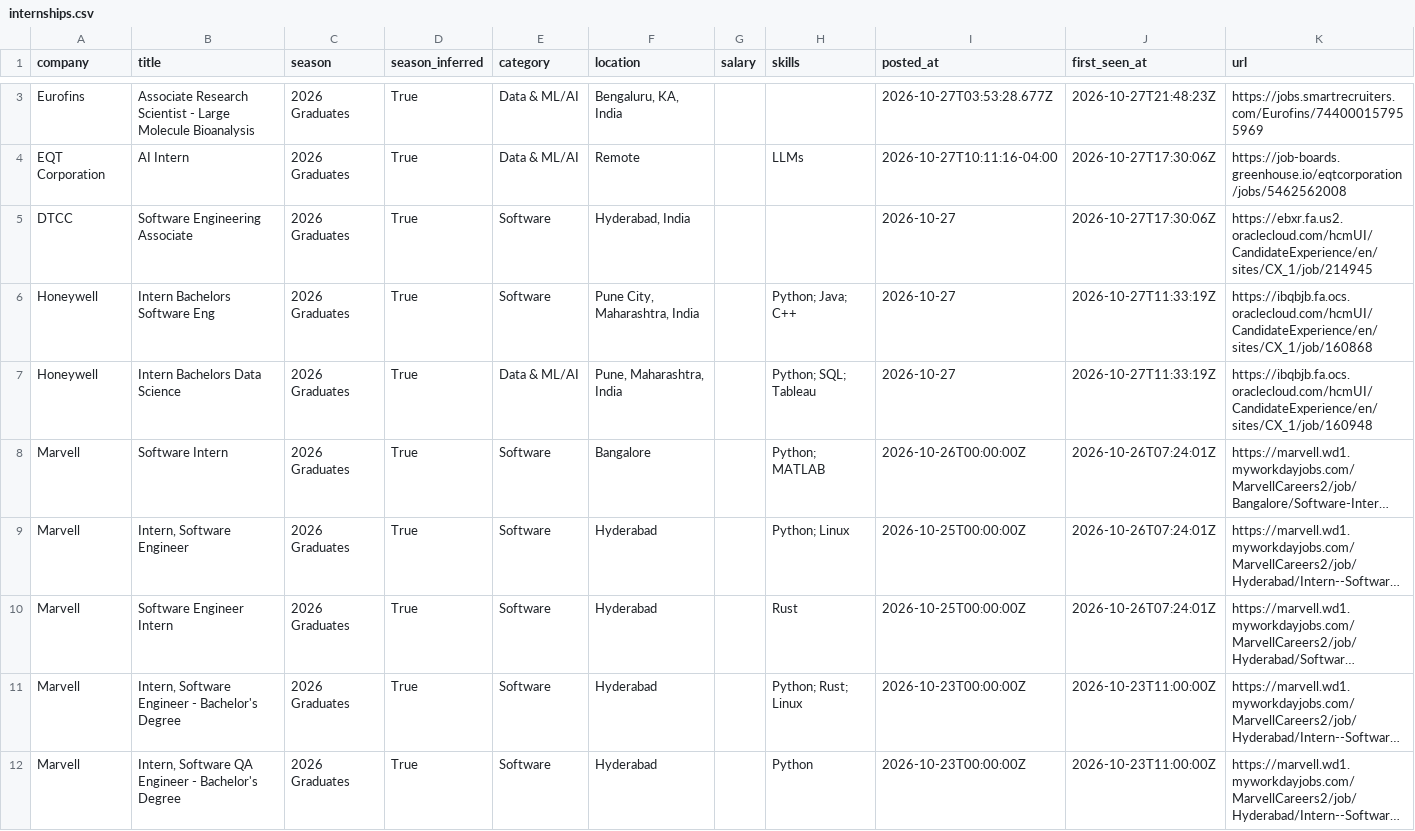
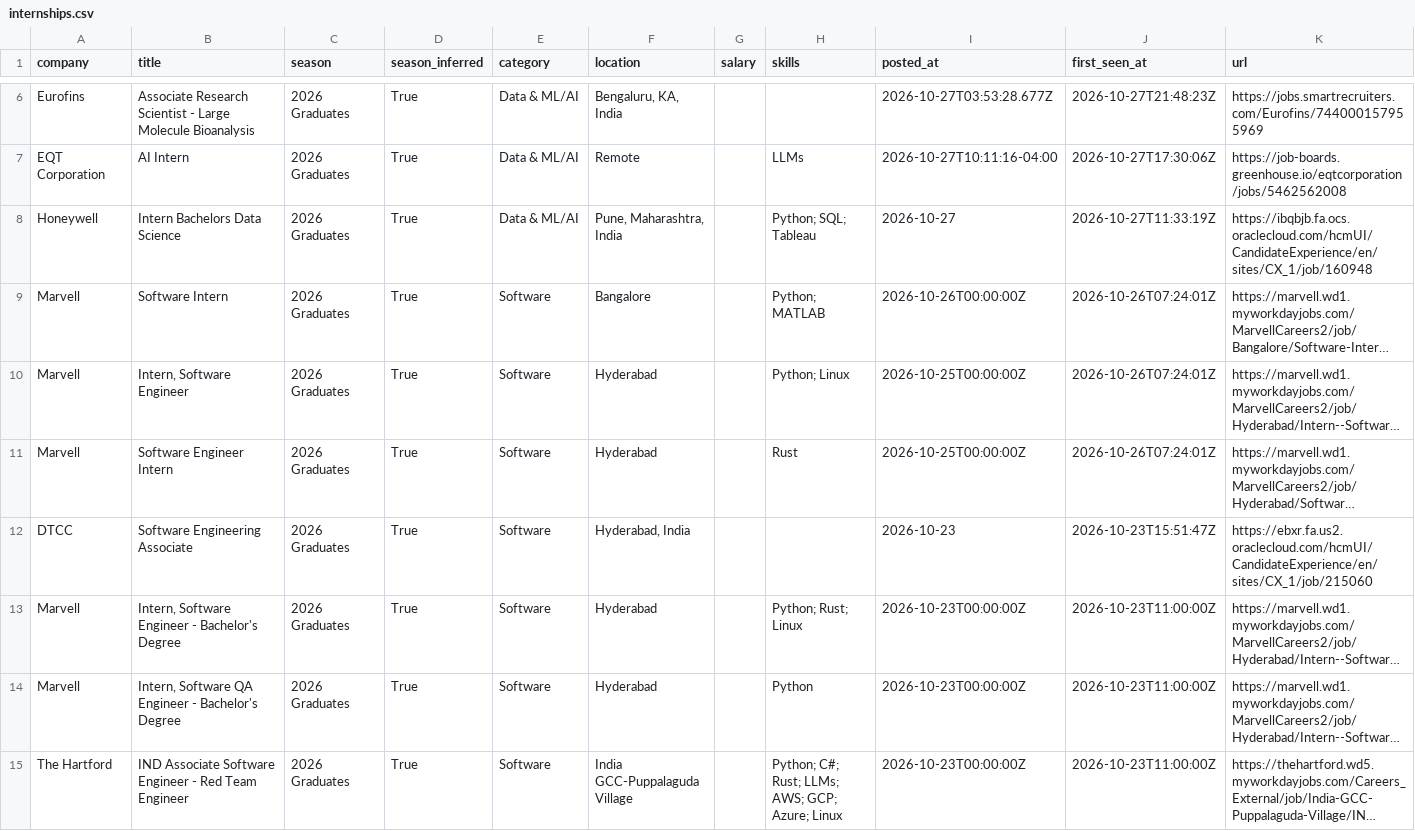
Before and after one commit to Smeerdev/Job-finder-agent, a CSV file: data/internships.csv, drawn as a sheet; only a part is shown, gaps mark what is left out; the shorter side is filled out with more unchanged rows; long unchanged cells end in …; removed rows and columns are numbered as before the commit, all else as after; the diff covers the shown part only; the diff names each change by its address in the sheet, - before the commit and + after, or states it on an @@ line.

Commit message:
chore: update internships (2026-10-28 19:21 UTC)

```diff
--- a/data/internships.csv
+++ b/data/internships.csv
-row 5: DTCC | Software Engineering Associate | 2026 Graduates | True | Software | Hyderabad, India |  |  | 2026-10-27 | 2026-10-27T17:30:06Z | https://ebxr.fa.us2.oraclecloud.com/hcmUI/CandidateExperience/en/sites/CX_1/job/214945
-row 6: Honeywell | Intern Bachelors Software Eng | 2026 Graduates | True | Software | Pune City, Maharashtra, India |  | Python; Java; C++ | 2026-10-27 | 2026-10-27T11:33:19Z | https://ibqbjb.fa.ocs.oraclecloud.com/hcmUI/CandidateExperience/en/sites/CX_1/job/160868
+row 12: DTCC | Software Engineering Associate | 2026 Graduates | True | Software | Hyderabad, India |  |  | 2026-10-23 | 2026-10-23T15:51:47Z | https://ebxr.fa.us2.oraclecloud.com/hcmUI/CandidateExperience/en/sites/CX_1/job/215060
```
Also changed, not shown: 3 added rows elsewhere in this file, 13 other files.
